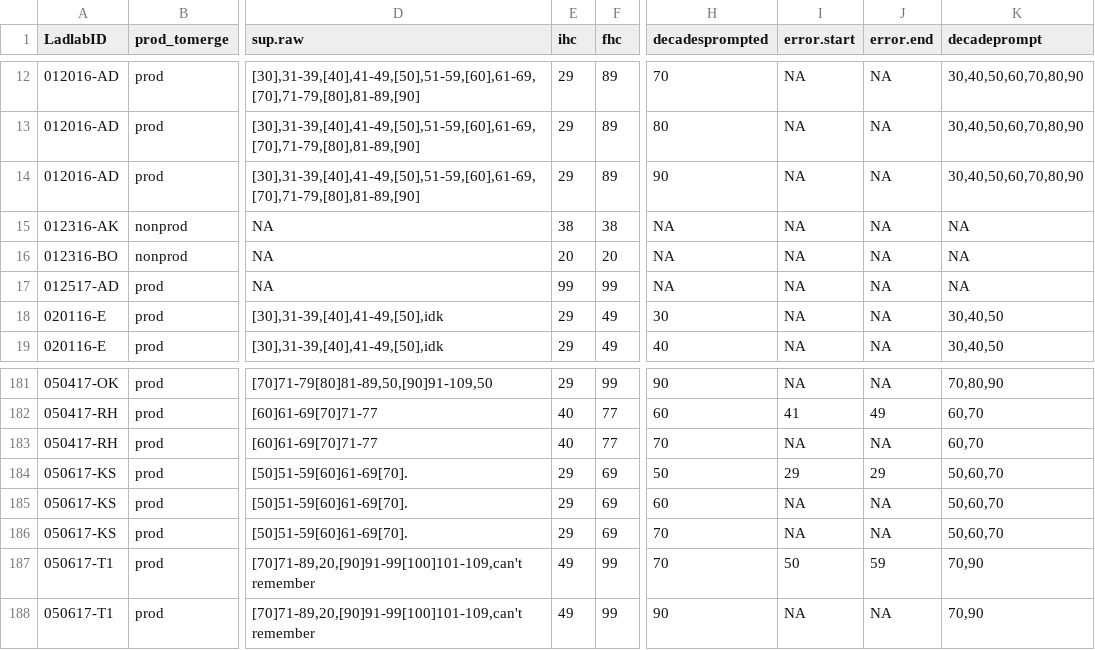
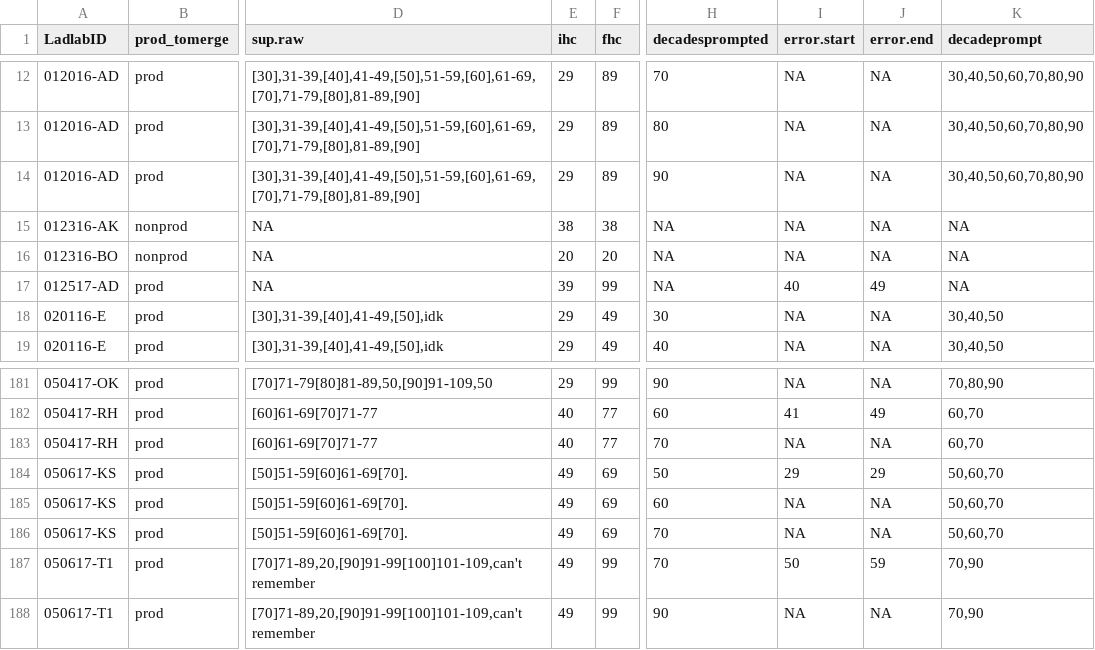
Before and after one commit to rosemschneider/recursion, a CSV file: data/HCdata_jccoding.csv, drawn as a sheet; only a part is shown, gaps mark what is left out; the diff names each change by its address in the sheet, - before the commit and + after, or states it on an @@ line.

```diff
--- a/data/HCdata_jccoding.csv
+++ b/data/HCdata_jccoding.csv
-E17 (ihc): 99
+E17 (ihc): 39
-I17 (error.start): NA
+I17 (error.start): 40
-J17 (error.end): NA
+J17 (error.end): 49
-E184:E186 (ihc): 29
+E184:E186 (ihc): 49
```
Also changed, not shown: data/HC-datawide-forcoding - hc.datawide.csv, 1 other file.
